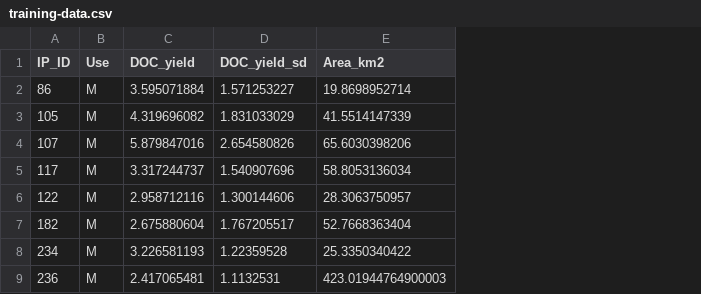
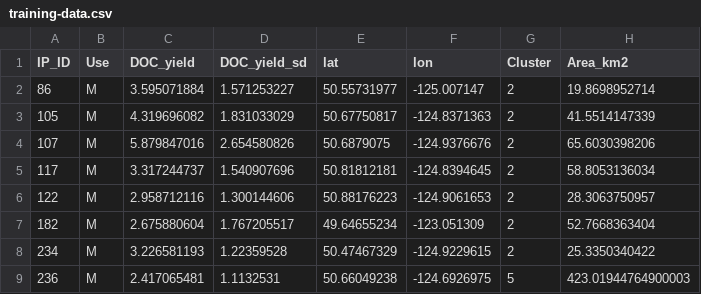
Before and after one commit to gavinmcnicol/cmrcn-doc-exports, a CSV file: data/training-data.csv, drawn as a sheet; only a part is shown; the diff names each change by its address in the sheet, - before the commit and + after, or states it on an @@ line.

```diff
--- a/data/training-data.csv
+++ b/data/training-data.csv
+column E (lat), rows 2-9: 50.55731977 | 50.67750817 | 50.6879075 | 50.81812181 | 50.88176223 | 49.64655234 | 50.47467329 | 50.66049238
+column F (lon), rows 2-9: -125.007147 | -124.8371363 | -124.9376676 | -124.8394645 | -124.9061653 | -123.051309 | -124.9229615 | -124.6926975
+column G (Cluster), rows 2-9: 2 | 2 | 2 | 2 | 2 | 2 | 2 | 5
```
Also changed, not shown: 13 other files.
